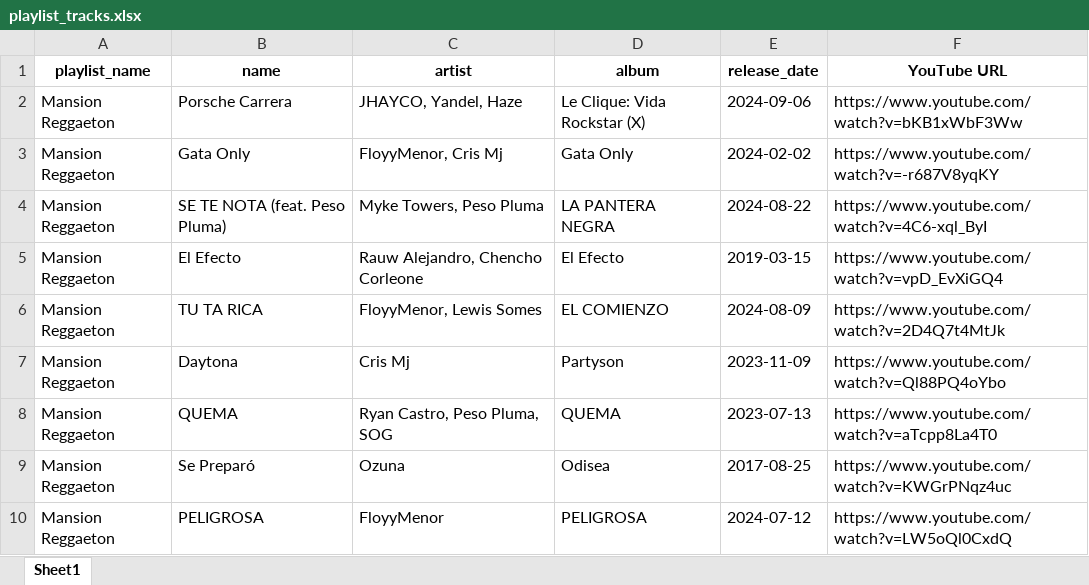
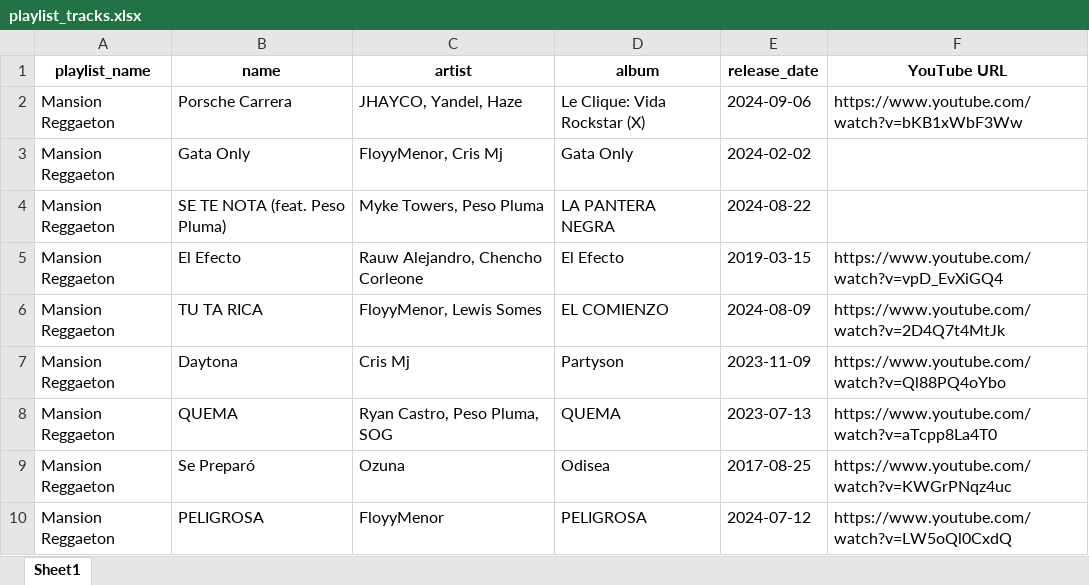
Before and after one commit to xG3R4RD0x/top-hits-analyser, an Excel workbook: playlist_tracks.xlsx, sheet Sheet1, drawn as a sheet; only a part is shown; values as stored, in another font and other column widths than the file's, no borders; the diff names each change by its address in the sheet, - before the commit and + after, or states it on an @@ line.

Commit message:
fixed BUG when adding new tracks

```diff
--- a/playlist_tracks.xlsx (sheet Sheet1)
+++ b/playlist_tracks.xlsx (sheet Sheet1)
-F3 (YouTube URL): https://www.youtube.com/watch?v=-r687V8yqKY
+F3 (YouTube URL): (empty)
-F4 (YouTube URL): https://www.youtube.com/watch?v=4C6-xql_ByI
+F4 (YouTube URL): (empty)
```
Also changed, not shown: 2 other files.
